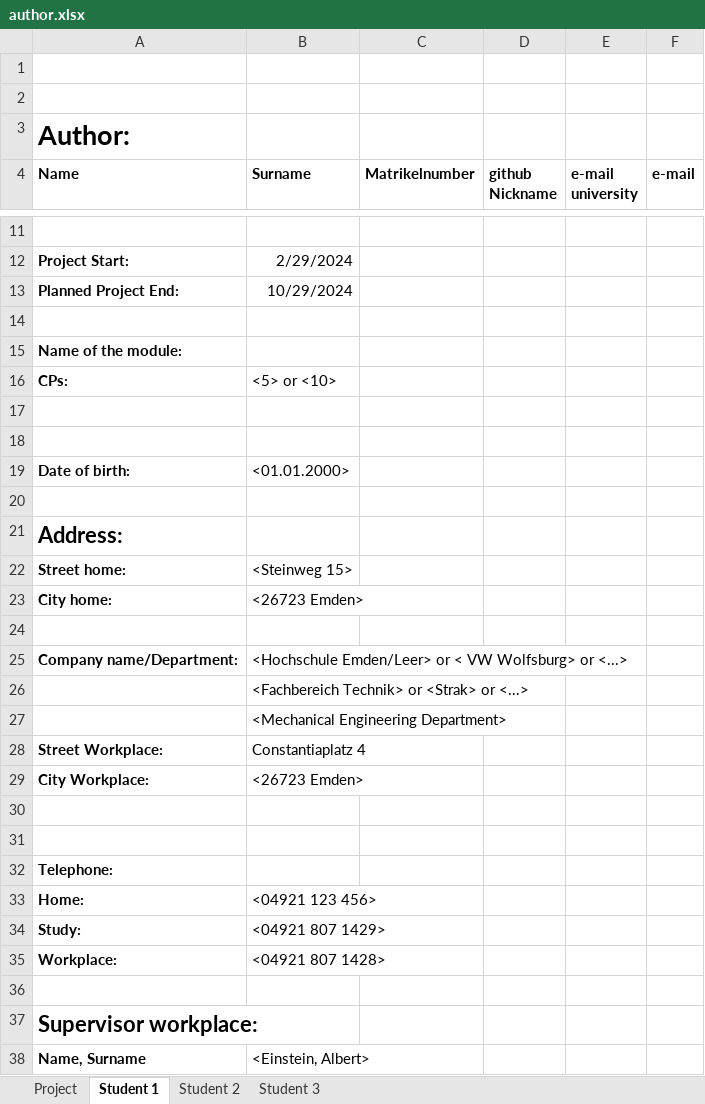
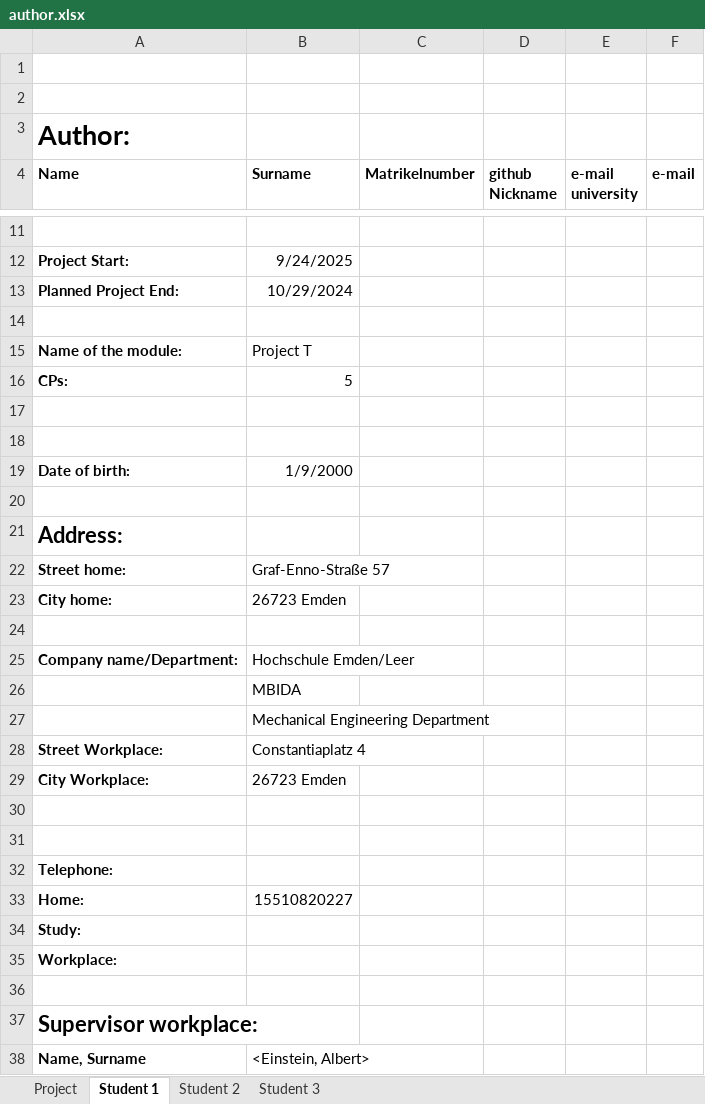
Before and after one commit to ssid1998/jetson-license-plate-entry-exit-system, an Excel workbook: author.xlsx, sheet Student 1, drawn as a sheet; only a part is shown, gaps mark what is left out; values as stored, in another font and other column widths than the file's, no borders; the diff covers the shown part only; the diff names each change by its address in the sheet, - before the commit and + after, or states it on an @@ line.

```diff
--- a/author.xlsx (sheet Student 1)
+++ b/author.xlsx (sheet Student 1)
-B12 (Surname): 2/29/2024
+B12 (Surname): 9/24/2025
-B15 (Surname): (empty)
+B15 (Surname): Project T
-B16 (Surname): <5> or <10>
+B16 (Surname): 5
-B19 (Surname): <01.01.2000>
+B19 (Surname): 1/9/2000
-B22 (Surname): <Steinweg 15>
+B22 (Surname): Graf-Enno-Straße 57
-B23 (Surname): <26723 Emden>
+B23 (Surname): 26723 Emden
-B25 (Surname): <Hochschule Emden/Leer> or < VW Wolfsburg> or <...>
+B25 (Surname): Hochschule Emden/Leer
-B26 (Surname): <Fachbereich Technik> or <Strak> or <...>
+B26 (Surname): MBIDA
-B27 (Surname): <Mechanical Engineering Department>
+B27 (Surname): Mechanical Engineering Department
-B29 (Surname): <26723 Emden>
+B29 (Surname): 26723 Emden
-B33 (Surname): <04921 123 456>
+B33 (Surname): 15510820227
-B34 (Surname): <04921 807 1429>
+B34 (Surname): (empty)
-B35 (Surname): <04921 807 1428>
+B35 (Surname): (empty)
```
Also changed, not shown: 1 added row, 1 removed row and 1 edited cell elsewhere in this sheet, sheet Project, 1 other file.
